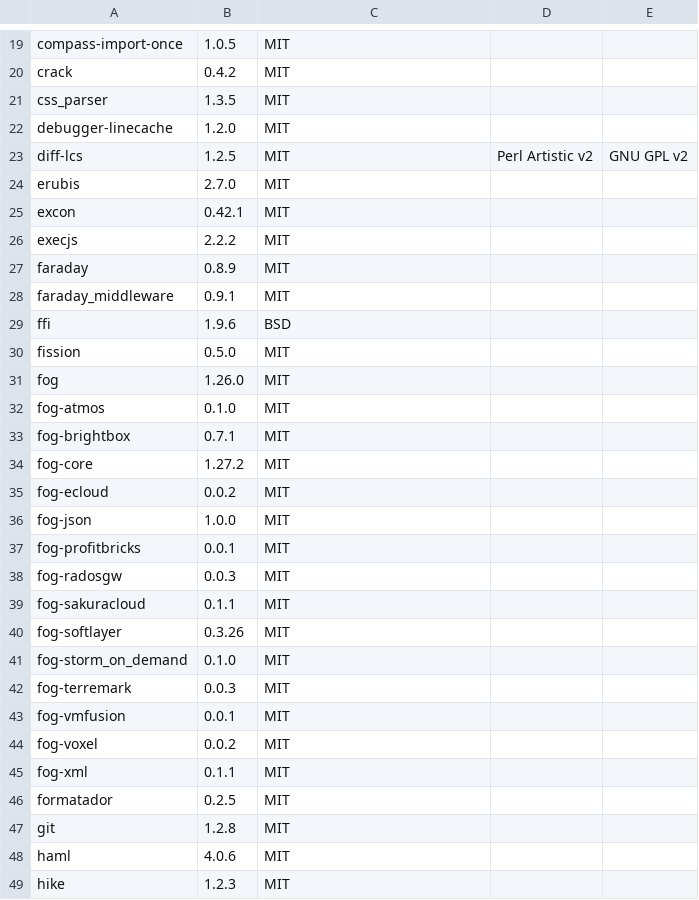
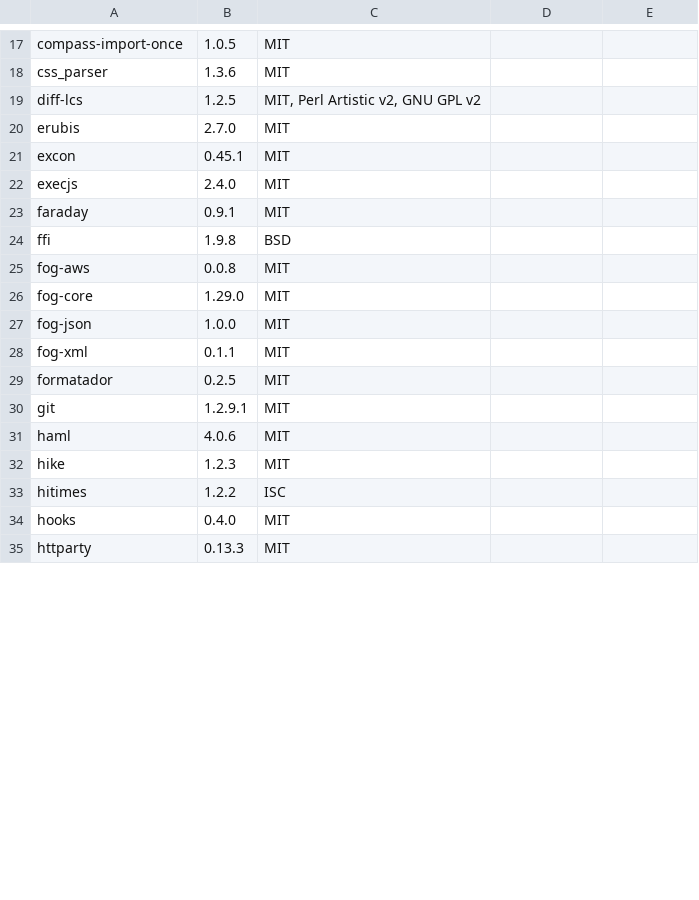
Before and after one commit to pivotal-cf/bookbinder, a CSV file: doc/dependencies.csv, drawn as a sheet; only a part is shown, gaps mark what is left out; the shorter side is filled out with more unchanged rows; removed rows and columns are numbered as before the commit, all else as after; the diff covers the shown part only; the diff names each change by its address in the sheet, - before the commit and + after, or states it on an @@ line.

Commit message:
Remove PDF generation
Also, remove dependencies files I do not understand.

[finishes #90736982]

```diff
--- a/doc/dependencies.csv
+++ b/doc/dependencies.csv
-row 20: crack | 0.4.2 | MIT
-B18: 1.3.5
+B18: 1.3.6
-row 22: debugger-linecache | 1.2.0 | MIT
-C19: MIT
+C19: MIT, Perl Artistic v2, GNU GPL v2
-D19: Perl Artistic v2
+D19: (empty)
-E19: GNU GPL v2
+E19: (empty)
-B21: 0.42.1
+B21: 0.45.1
-B22: 2.2.2
+B22: 2.4.0
-B23: 0.8.9
+B23: 0.9.1
-row 28: faraday_middleware | 0.9.1 | MIT
-B24: 1.9.6
+B24: 1.9.8
-row 30: fission | 0.5.0 | MIT
-row 31: fog | 1.26.0 | MIT
-A25: fog-atmos
+A25: fog-aws
-B25: 0.1.0
+B25: 0.0.8
-row 33: fog-brightbox | 0.7.1 | MIT
-B26: 1.27.2
+B26: 1.29.0
-row 35: fog-ecloud | 0.0.2 | MIT
-row 37: fog-profitbricks | 0.0.1 | MIT
-row 38: fog-radosgw | 0.0.3 | MIT
-row 39: fog-sakuracloud | 0.1.1 | MIT
-row 40: fog-softlayer | 0.3.26 | MIT
-row 41: fog-storm_on_demand | 0.1.0 | MIT
-row 42: fog-terremark | 0.0.3 | MIT
-row 43: fog-vmfusion | 0.0.1 | MIT
-row 44: fog-voxel | 0.0.2 | MIT
-B30: 1.2.8
+B30: 1.2.9.1
```
Also changed, not shown: 12 removed rows and 47 edited cells elsewhere in this file, 23 other files.
